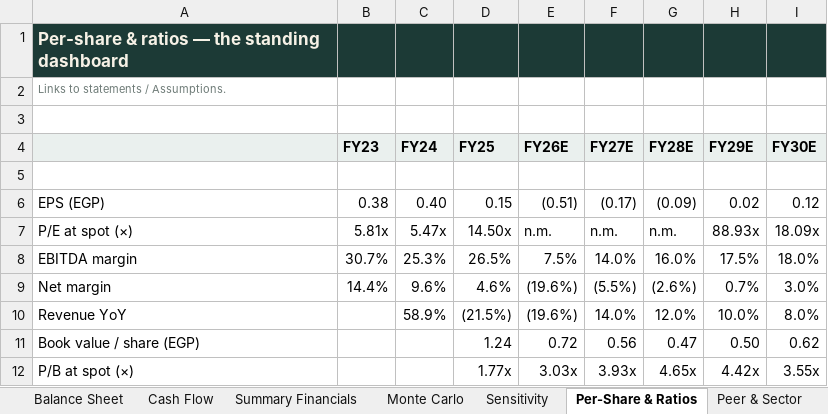
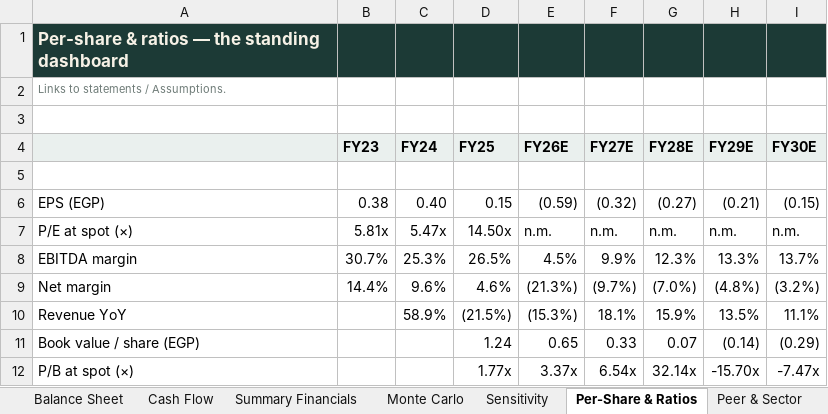
Before and after one commit to sherifomarsaleh/testahil, an Excel workbook: engine/elec_study/ELEC_Valuation_Model_05082026_public.xlsx, sheet Per-Share & Ratios, drawn as a sheet; only a part is shown; values as stored, in another font and other column widths than the file's, no borders; the diff covers the shown part only; the diff names each change by its address in the sheet, - before the commit and + after, or states it on an @@ line.

```diff
--- a/engine/elec_study/ELEC_Valuation_Model_05082026_public.xlsx (sheet Per-Share & Ratios)
+++ b/engine/elec_study/ELEC_Valuation_Model_05082026_public.xlsx (sheet Per-Share & Ratios)
-E6 (FY26E): (0.51)
+E6 (FY26E): (0.59)
-F6 (FY27E): (0.17)
+F6 (FY27E): (0.32)
-G6 (FY28E): (0.09)
+G6 (FY28E): (0.27)
-H6 (FY29E): 0.02
+H6 (FY29E): (0.21)
-I6 (FY30E): 0.12
+I6 (FY30E): (0.15)
-H7 (FY29E): 88.93x
+H7 (FY29E): n.m.
-I7 (FY30E): 18.09x
+I7 (FY30E): n.m.
-E8 (FY26E): 7.5%
+E8 (FY26E): 4.5%
-F8 (FY27E): 14.0%
+F8 (FY27E): 9.9%
-G8 (FY28E): 16.0%
+G8 (FY28E): 12.3%
-H8 (FY29E): 17.5%
+H8 (FY29E): 13.3%
-I8 (FY30E): 18.0%
+I8 (FY30E): 13.7%
-E9 (FY26E): (19.6%)
+E9 (FY26E): (21.3%)
-F9 (FY27E): (5.5%)
+F9 (FY27E): (9.7%)
-G9 (FY28E): (2.6%)
+G9 (FY28E): (7.0%)
-H9 (FY29E): 0.7%
+H9 (FY29E): (4.8%)
-I9 (FY30E): 3.0%
+I9 (FY30E): (3.2%)
-E10 (FY26E): (19.6%)
+E10 (FY26E): (15.3%)
-F10 (FY27E): 14.0%
+F10 (FY27E): 18.1%
-G10 (FY28E): 12.0%
+G10 (FY28E): 15.9%
-H10 (FY29E): 10.0%
+H10 (FY29E): 13.5%
-I10 (FY30E): 8.0%
+I10 (FY30E): 11.1%
-E11 (FY26E): 0.72
+E11 (FY26E): 0.65
-F11 (FY27E): 0.56
+F11 (FY27E): 0.33
-G11 (FY28E): 0.47
+G11 (FY28E): 0.07
-H11 (FY29E): 0.50
+H11 (FY29E): (0.14)
-I11 (FY30E): 0.62
+I11 (FY30E): (0.29)
-E12 (FY26E): 3.03x
+E12 (FY26E): 3.37x
-F12 (FY27E): 3.93x
+F12 (FY27E): 6.54x
-G12 (FY28E): 4.65x
+G12 (FY28E): 32.14x
-H12 (FY29E): 4.42x
+H12 (FY29E): -15.70x
-I12 (FY30E): 3.55x
+I12 (FY30E): -7.47x
```
Also changed, not shown: 15 edited cells elsewhere in this sheet, sheet Sensitivity, sheet Segments, sheet DCF, sheet Assumptions, sheet Income Statement, sheet Cash Flow, 7 more sheets, formulas that keep their value, 13 other files.
